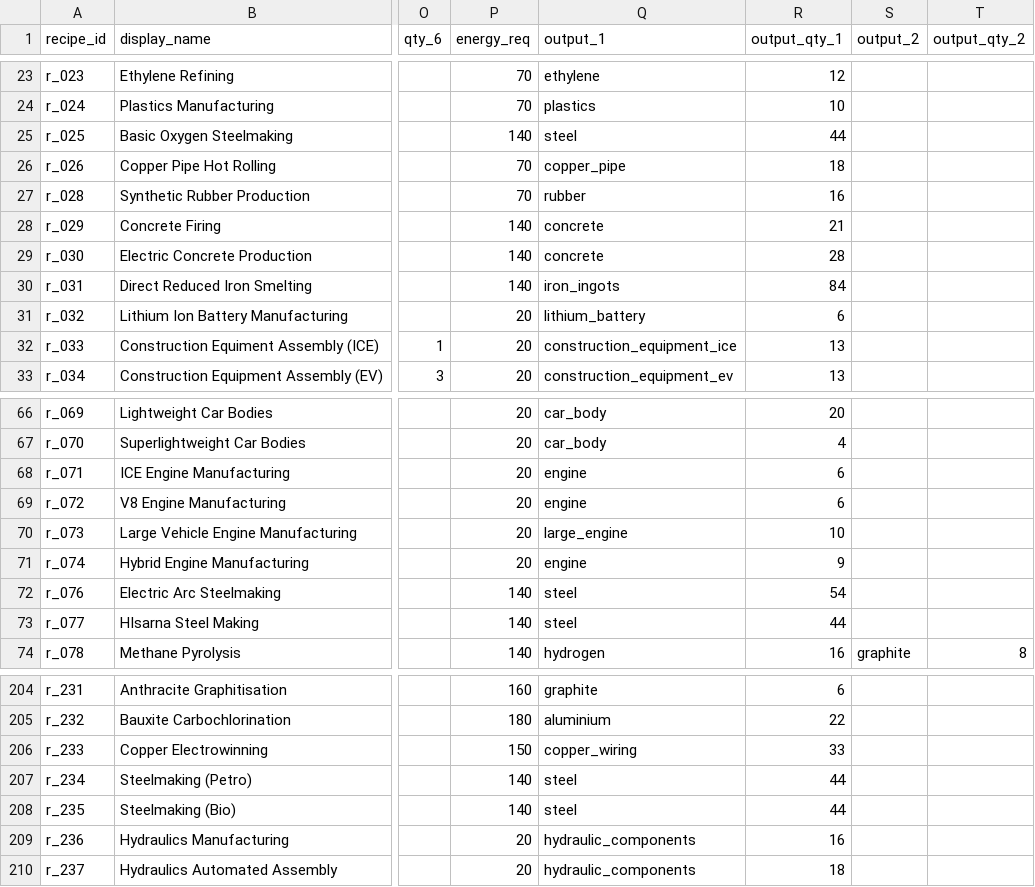
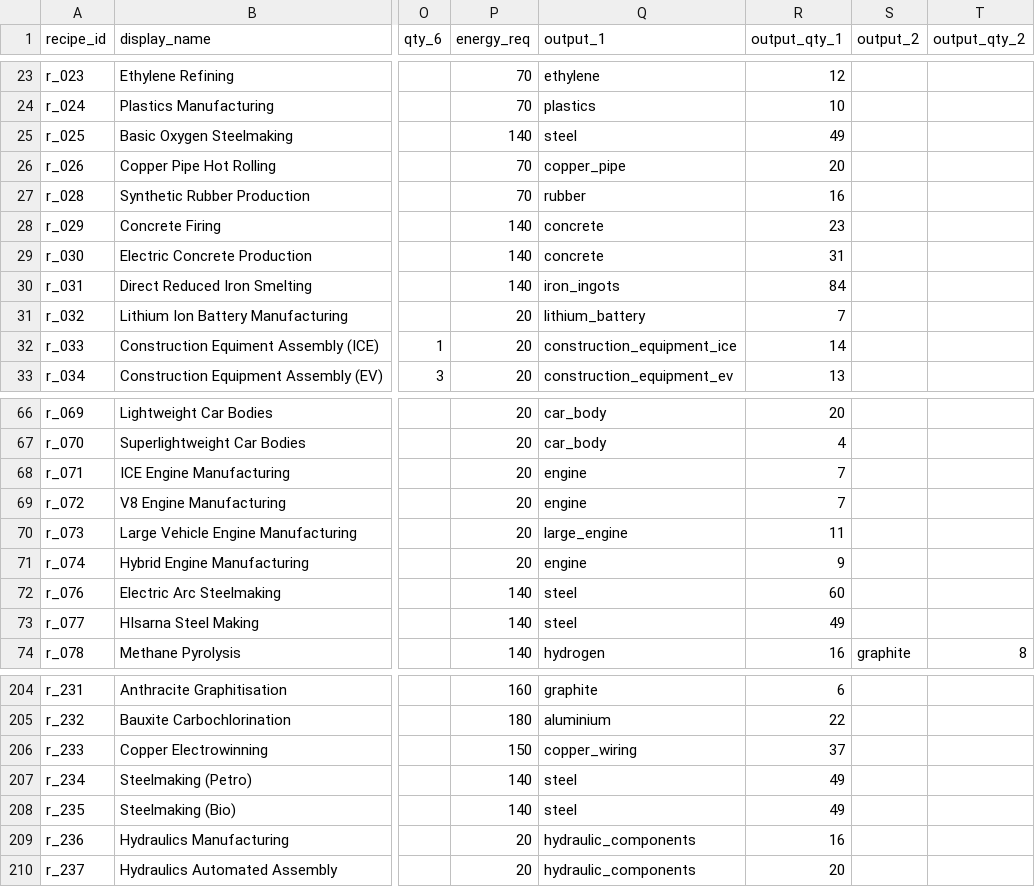
Before and after one commit to LongPigBlankets/price-of-everything, a CSV file: price-of-everything-0.1/data/recipes_all.csv, drawn as a sheet; only a part is shown, gaps mark what is left out; the diff covers the shown part only; the diff names each change by its address in the sheet, - before the commit and + after, or states it on an @@ line.

```diff
--- a/price-of-everything-0.1/data/recipes_all.csv
+++ b/price-of-everything-0.1/data/recipes_all.csv
-R25 (output_qty_1): 44
+R25 (output_qty_1): 49
-R26 (output_qty_1): 18
+R26 (output_qty_1): 20
-R28 (output_qty_1): 21
+R28 (output_qty_1): 23
-R29 (output_qty_1): 28
+R29 (output_qty_1): 31
-R31 (output_qty_1): 6
+R31 (output_qty_1): 7
-R32 (output_qty_1): 13
+R32 (output_qty_1): 14
-R68:R69 (output_qty_1): 6
+R68:R69 (output_qty_1): 7
-R70 (output_qty_1): 10
+R70 (output_qty_1): 11
-R72 (output_qty_1): 54
+R72 (output_qty_1): 60
-R73 (output_qty_1): 44
+R73 (output_qty_1): 49
-R206 (output_qty_1): 33
+R206 (output_qty_1): 37
-R207:R208 (output_qty_1): 44
+R207:R208 (output_qty_1): 49
-R210 (output_qty_1): 18
+R210 (output_qty_1): 20
```
Also changed, not shown: 12 edited cells elsewhere in this file, price-of-everything-0.1/data/Goods - goodsMVP.csv, price-of-everything-0.1/data/research_unlocks.csv, 50 other files.
